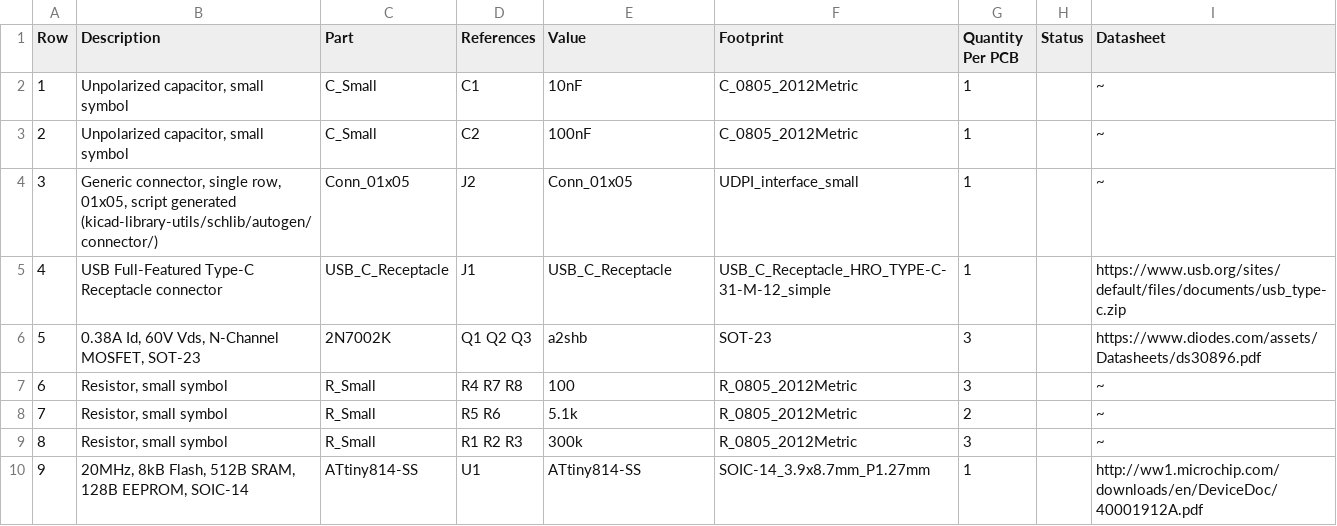
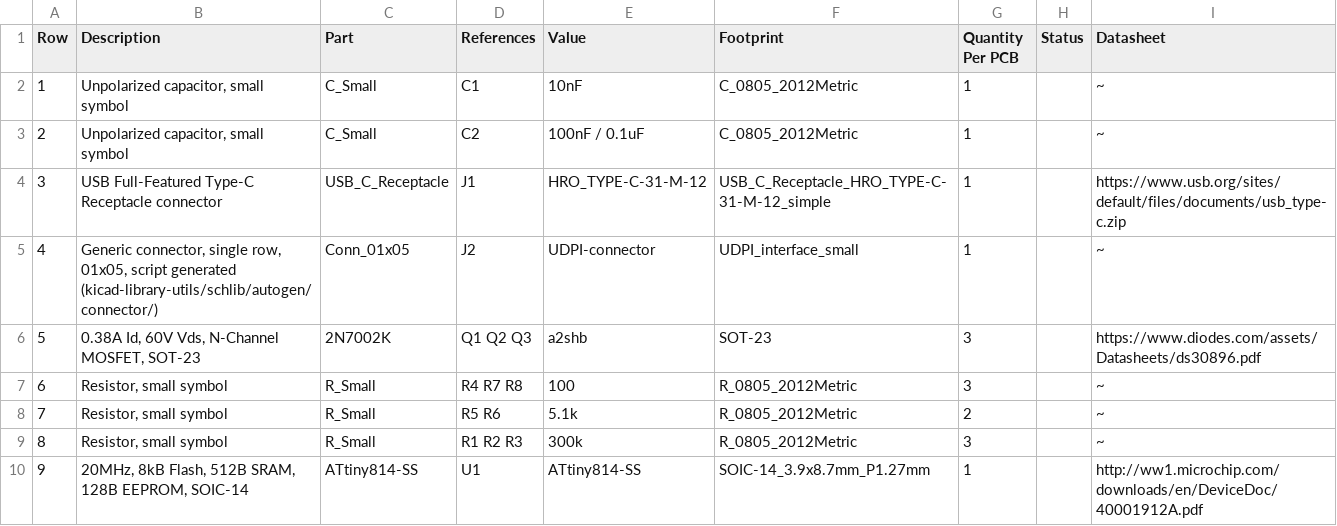
Before and after one commit to 42CrMo4/RGB_LED_controller, a CSV file: Fabrication/BoM/design-bom-short.csv, drawn as a sheet; removed rows and columns are numbered as before the commit, all else as after; the diff names each change by its address in the sheet, - before the commit and + after, or states it on an @@ line.

```diff
--- a/Fabrication/BoM/design-bom-short.csv
+++ b/Fabrication/BoM/design-bom-short.csv
-E3 (Value): 100nF
+E3 (Value): 100nF / 0.1uF
+row 4: 3 | USB Full-Featured Type-C Receptacle connector | USB_C_Receptacle | J1 | HRO_TYPE-C-31-M-12 | USB_C_Receptacle_HRO_TYPE-C-31-M-12_simple | 1 |  | https://www.usb.org/sites/default/files/documents/usb_type-c.zip
@@ column A (Row) renumbered in row 5 @@
-E5 (Value): Conn_01x05
+E5 (Value): UDPI-connector
-row 5: 4 | USB Full-Featured Type-C Receptacle connector | USB_C_Receptacle | J1 | USB_C_Receptacle | USB_C_Receptacle_HRO_TYPE-C-31-M-12_simple | 1 |  | https://www.usb.org/sites/default/files/documents/usb_type-c.zip
```
Also changed, not shown: Fabrication/BoM/design-bom.csv, 1 other file.
